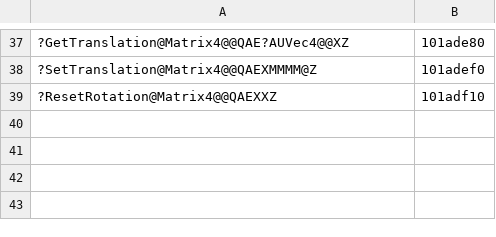
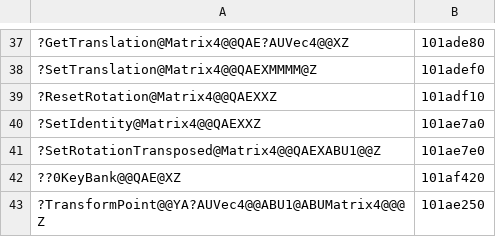
Before and after one commit to ObeseCatLord/Gurumin-Decompilation, a TSV file: decomp/obj_symbols.tsv, drawn as a sheet; only a part is shown, gaps mark what is left out; the diff names each change by its address in the sheet, - before the commit and + after, or states it on an @@ line.

```diff
--- a/decomp/obj_symbols.tsv
+++ b/decomp/obj_symbols.tsv
+row 40: ?SetIdentity@Matrix4@@QAEXXZ | 101ae7a0
+row 41: ?SetRotationTransposed@Matrix4@@QAEXABU1@@Z | 101ae7e0
+row 42: ??0KeyBank@@QAE@XZ | 101af420
+row 43: ?TransformPoint@@YA?AUVec4@@ABU1@ABUMatrix4@@@Z | 101ae250
```
Also changed, not shown: decomp/open.tsv, 2 other files.
